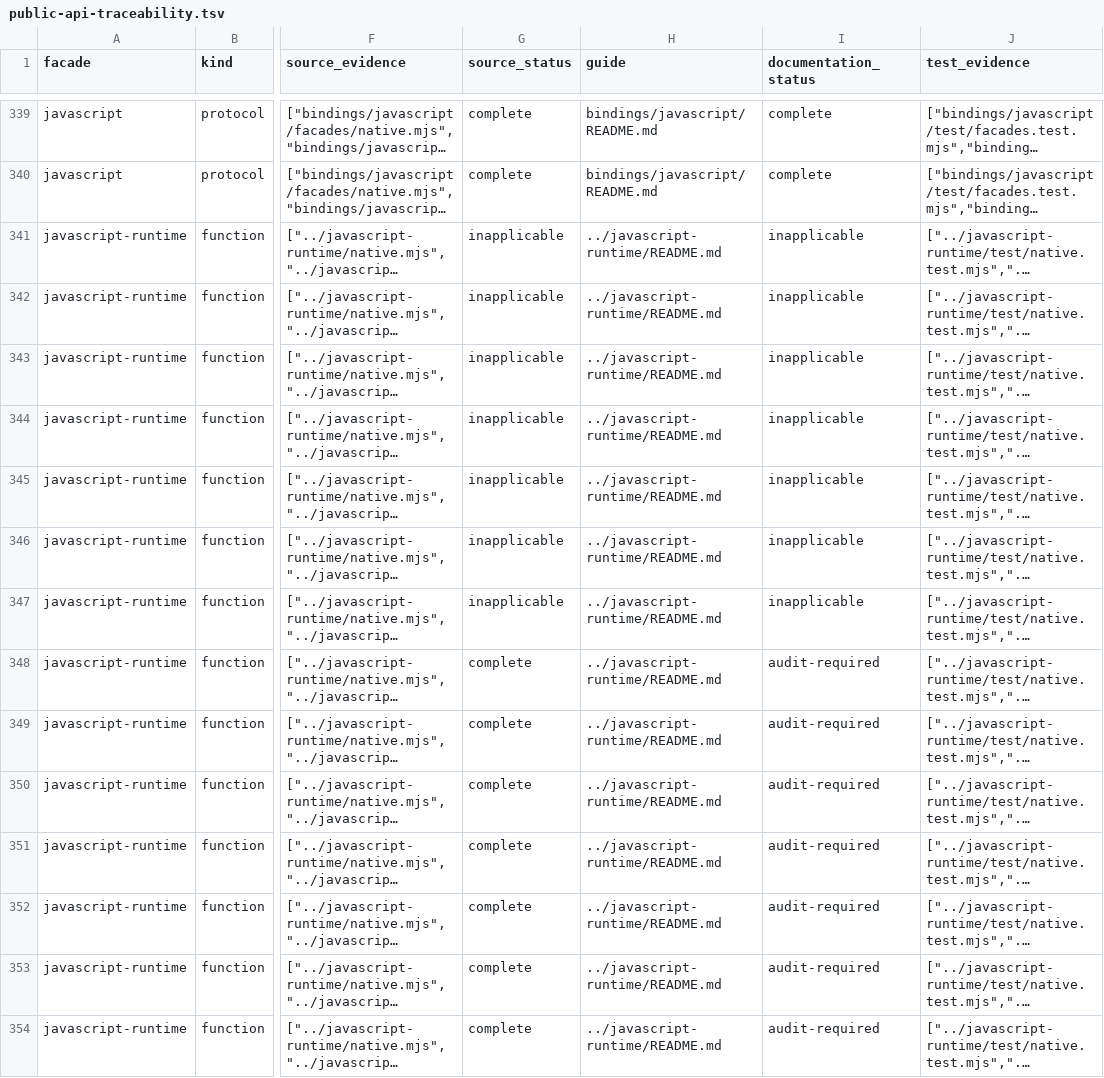
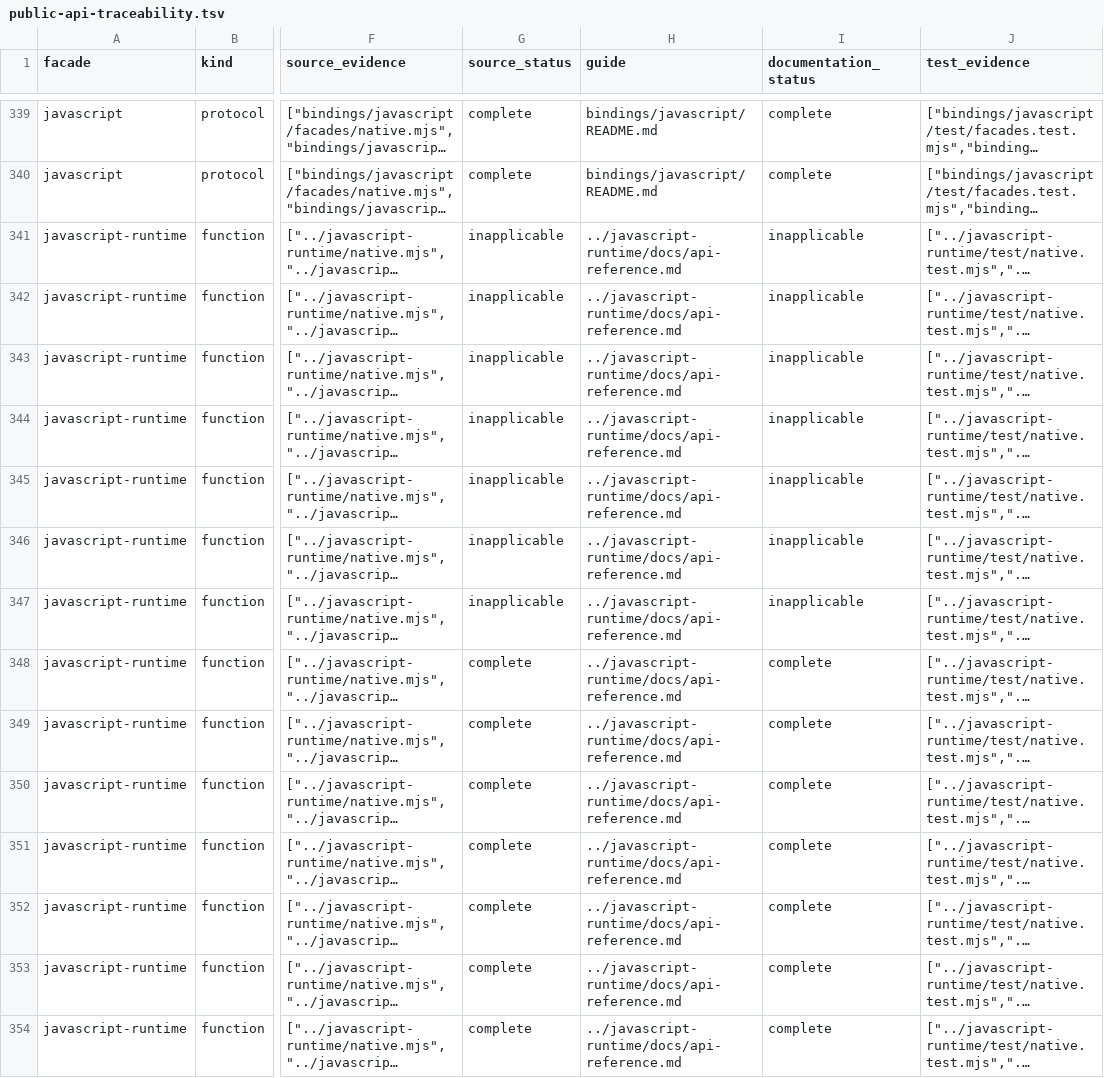
Before and after one commit to vinary-tree/liblevenshtein-rust, a TSV file: bindings/conformance/public-api-traceability.tsv, drawn as a sheet; only a part is shown, gaps mark what is left out; long unchanged cells end in …; the diff covers the shown part only; the diff names each change by its address in the sheet, - before the commit and + after, or states it on an @@ line.

Commit message:
docs(bindings): close JavaScript runtime evidence gaps
1. Point every standalone JavaScript runtime mapping at the complete API reference and identify the phonetic rule selector through its actual namespace-qualified constructor.

2. Resolve runtime declarations, guides, tests, examples, and enum definitions through VINARY_TREE_JAVASCRIPT_RUNTIME_ROOT so RC validation cannot silently inspect a stale sibling checkout.

3. Regenerate public API traceability with direct documentation evidence for all 478 exposed mappings while preserving the remaining test and example audit gaps.

4. Add a regression that proves configured runtime-root remapping against the extracted RC5 worktree.

```diff
--- a/bindings/conformance/public-api-traceability.tsv
+++ b/bindings/conformance/public-api-traceability.tsv
-H341:H354 (guide): ../javascript-runtime/README.md
+H341:H354 (guide): ../javascript-runtime/docs/api-reference.md
-I348:I354 (documentation_status): audit-required
+I348:I354 (documentation_status): complete
```
Also changed, not shown: 53 edited cells elsewhere in this file, 4 other files.
